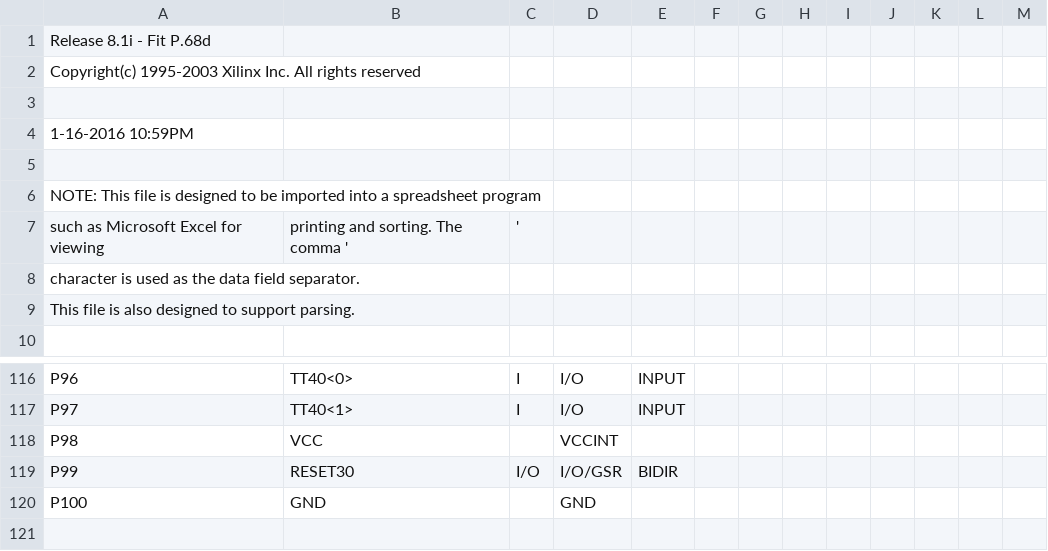
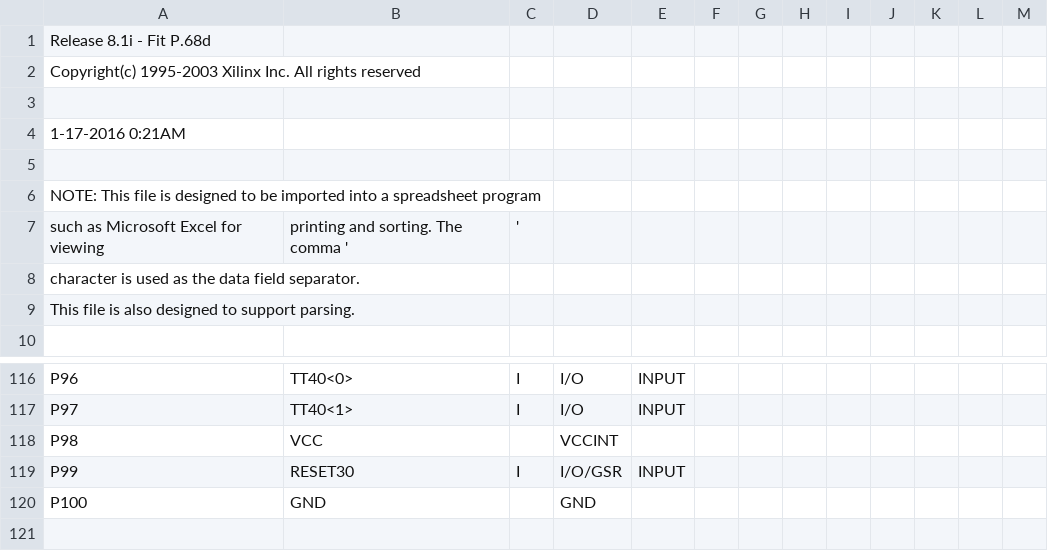
Before and after one commit to MHeinrichs/GBA060-TK-Logik, a CSV file: Card_Control/Card_control-VHDL/control_pad.csv, drawn as a sheet; only a part is shown, gaps mark what is left out.

```diff
--- a/Card_Control/Card_control-VHDL/control_pad.csv
+++ b/Card_Control/Card_control-VHDL/control_pad.csv
@@ -3,3 +3,3 @@ Copyright(c) 1995-2003 Xilinx Inc. All rights reserved
 
- 1-16-2016 10:59PM
+ 1-17-2016  0:21AM
 
@@ -118,3 +118,3 @@ P97,TT40<1>,I,I/O,INPUT,,,,,,,,,
 P98,VCC,,VCCINT,,,,,,,,,,
-P99,RESET30,I/O,I/O/GSR,BIDIR,,,,,,,,,
+P99,RESET30,I,I/O/GSR,INPUT,,,,,,,,,
 P100,GND,,GND,,,,,,,,,,
```
Also changed, not shown: 48 other files.
